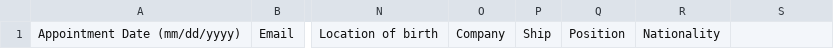
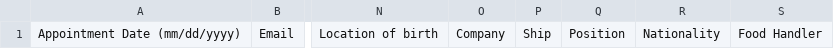
Before and after one commit to jiorpilla/nclh, a CSV file: public/downloads/template.csv, drawn as a sheet; only a part is shown, gaps mark what is left out; the diff names each change by its address in the sheet, - before the commit and + after, or states it on an @@ line.

Commit message:
updated CSV template

```diff
--- a/public/downloads/template.csv
+++ b/public/downloads/template.csv
-S1: (empty)
+S1: Food Handler
```
